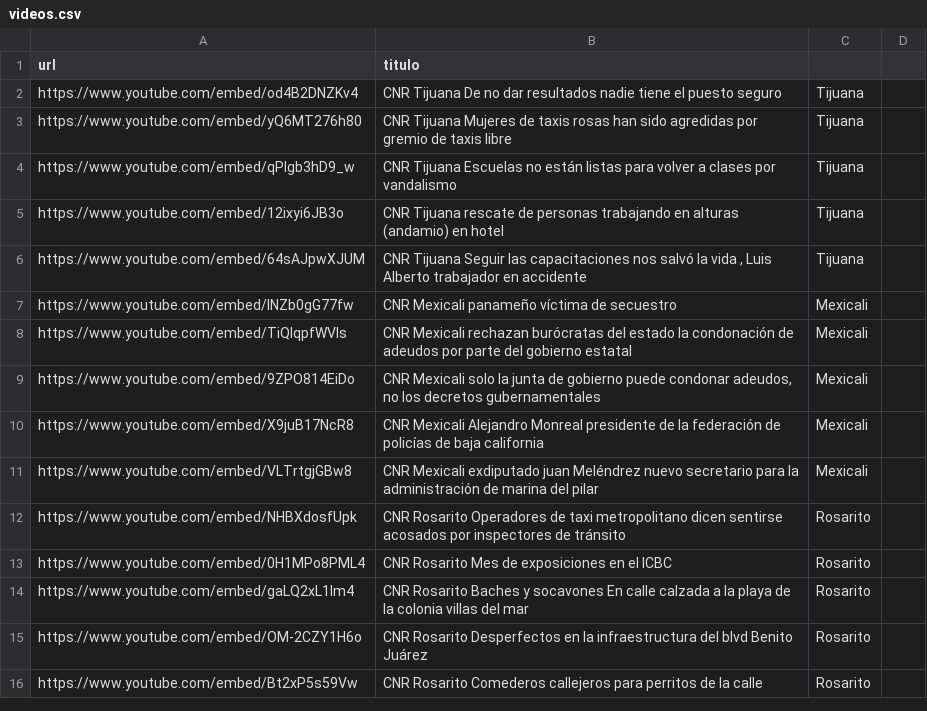
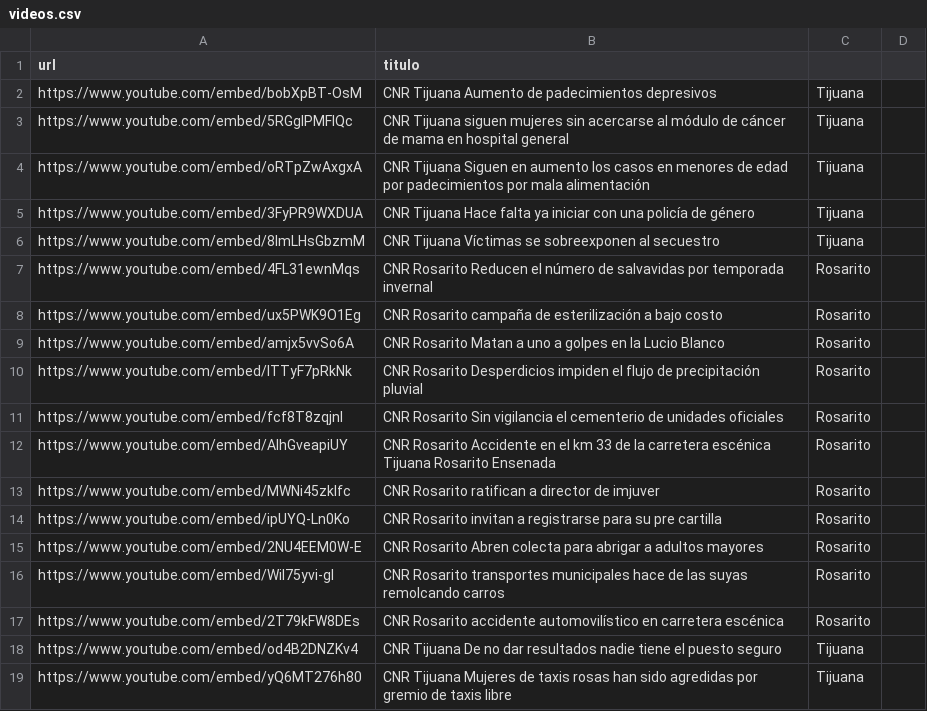
Before and after one commit to MauricioAlcala/cnr.tv, a CSV file: _data/videos.csv, drawn as a sheet; only a part is shown; the shorter side is filled out with more unchanged rows.

Commit message:
NOTAS OCTUBRE 13

```diff
--- a/_data/videos.csv
+++ b/_data/videos.csv
@@ -1,2 +1,18 @@
 url,titulo
+https://www.youtube.com/embed/bobXpBT-OsM,"CNR Tijuana Aumento de padecimientos depresivos",Tijuana
+https://www.youtube.com/embed/5RGglPMFlQc,"CNR Tijuana siguen mujeres sin acercarse al módulo de cáncer de mama en hospital general",Tijuana
+https://www.youtube.com/embed/oRTpZwAxgxA,"CNR Tijuana Siguen en aumento los casos en menores de edad por padecimientos por mala alimentación",Tijuana
+https://www.youtube.com/embed/3FyPR9WXDUA,"CNR Tijuana Hace falta ya iniciar con una policía de género",Tijuana
+https://www.youtube.com/embed/8lmLHsGbzmM,"CNR Tijuana Víctimas se sobreexponen al secuestro",Tijuana
+https://www.youtube.com/embed/4FL31ewnMqs,"CNR Rosarito Reducen el número de salvavidas por temporada invernal",Rosarito
+https://www.youtube.com/embed/ux5PWK9O1Eg,"CNR Rosarito campaña de esterilización a bajo costo",Rosarito
+https://www.youtube.com/embed/amjx5vvSo6A,"CNR Rosarito Matan a uno a golpes en la Lucio Blanco",Rosarito
+https://www.youtube.com/embed/lTTyF7pRkNk,"CNR Rosarito Desperdicios impiden el flujo de precipitación pluvial",Rosarito
+https://www.youtube.com/embed/fcf8T8zqjnI,"CNR Rosarito Sin vigilancia el cementerio de unidades oficiales",Rosarito
+https://www.youtube.com/embed/AIhGveapiUY,"CNR Rosarito Accidente en el km 33 de la carretera escénica Tijuana Rosarito Ensenada",Rosarito
+https://www.youtube.com/embed/MWNi45zkIfc,"CNR Rosarito ratifican a director de imjuver",Rosarito
+https://www.youtube.com/embed/ipUYQ-Ln0Ko,"CNR Rosarito invitan a registrarse para su pre cartilla",Rosarito
+https://www.youtube.com/embed/2NU4EEM0W-E,"CNR Rosarito Abren colecta para abrigar a adultos mayores",Rosarito
+https://www.youtube.com/embed/Wil75yvi-gI,"CNR Rosarito transportes municipales hace de las suyas remolcando carros",Rosarito
+https://www.youtube.com/embed/2T79kFW8DEs,"CNR Rosarito accidente automovilístico en carretera escénica",Rosarito
 https://www.youtube.com/embed/od4B2DNZKv4,"CNR Tijuana De no dar resultados nadie tiene el puesto seguro",Tijuana
```
